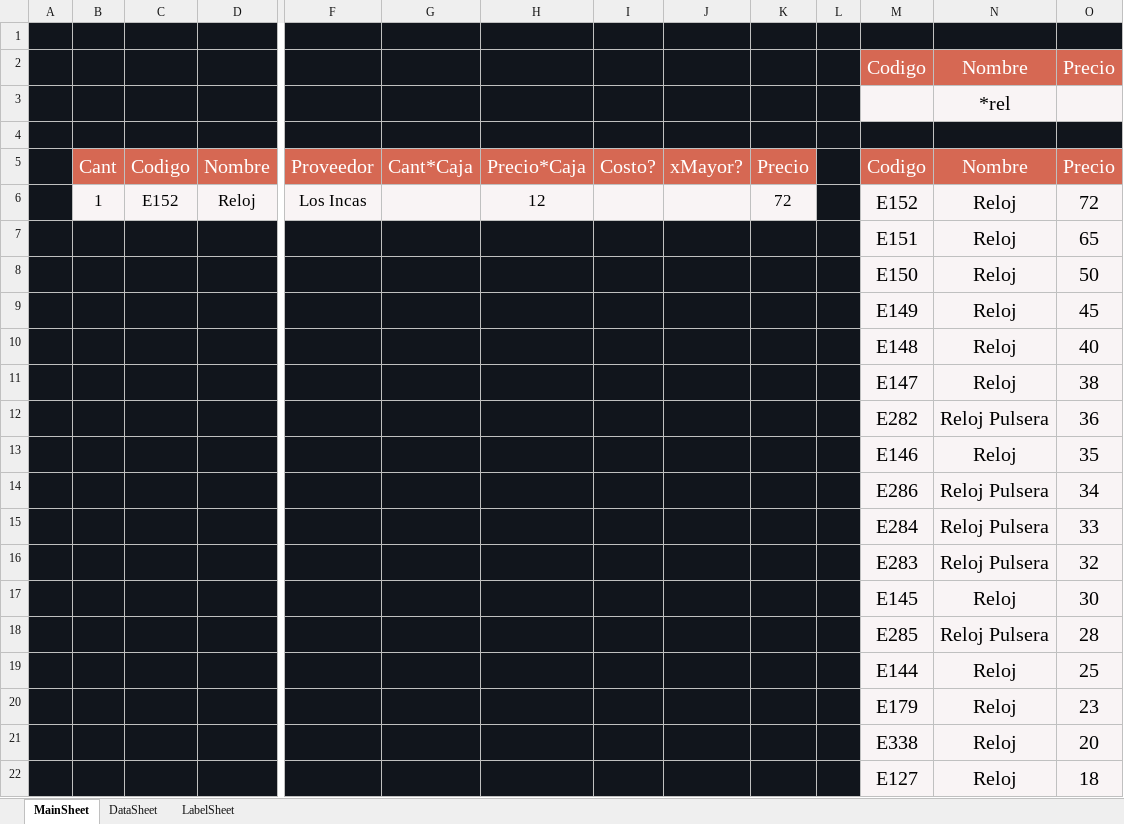
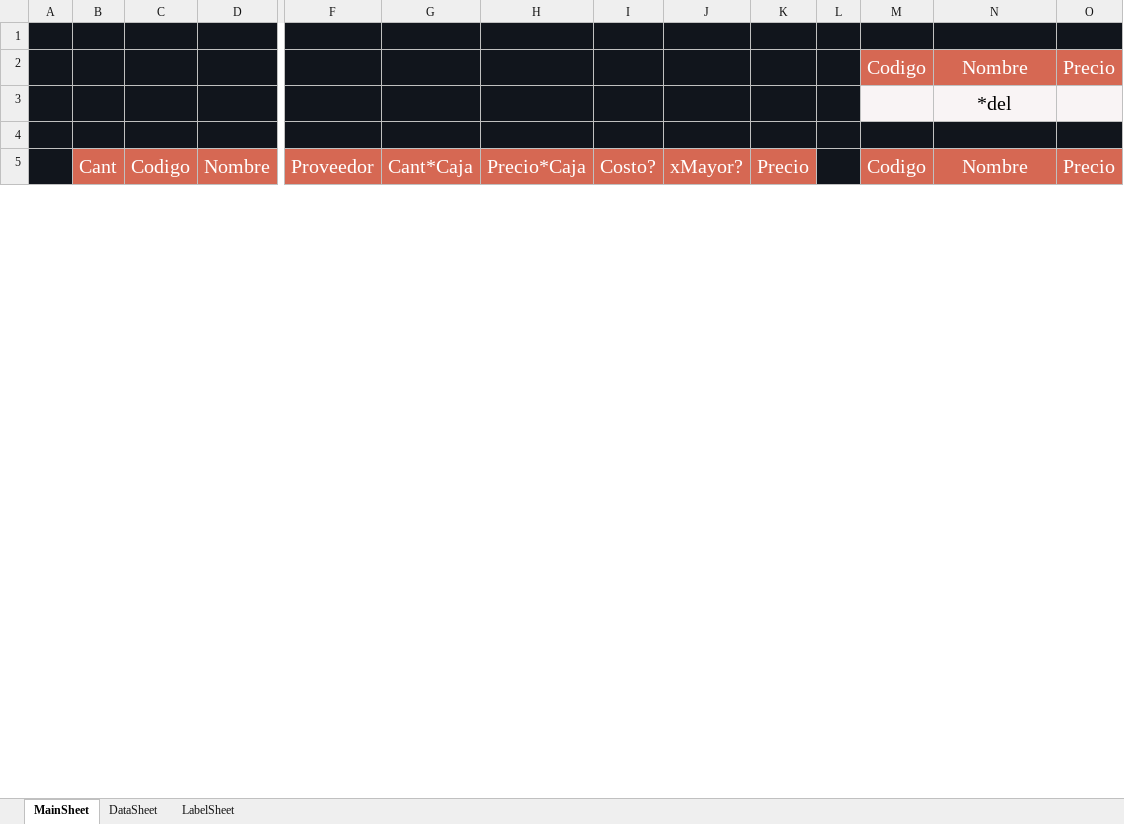
Before and after one commit to ivanquino1000/BarcodeVba, an Excel workbook: Src/Barcodes.xlsm, sheet MainSheet, drawn as a sheet; only a part is shown, gaps mark what is left out; values as stored, in another font and other column widths than the file's, no borders; removed rows and columns are numbered as before the commit, all else as after; rows hold the shown columns only; the diff covers the shown part only; the diff names each change by its address in the sheet, - before the commit and + after, or states it on an @@ line.

```diff
--- a/Src/Barcodes.xlsm (sheet MainSheet)
+++ b/Src/Barcodes.xlsm (sheet MainSheet)
-N3: *rel
+N3: *del
-row 6:  | 1 | E152 | Reloj | Los Incas |  | 12 |  |  | 72 |  | E152 | Reloj | 72
-row 7:  |  |  |  |  |  |  |  |  |  |  | E151 | Reloj | 65
-row 8:  |  |  |  |  |  |  |  |  |  |  | E150 | Reloj | 50
-row 9:  |  |  |  |  |  |  |  |  |  |  | E149 | Reloj | 45
-row 10:  |  |  |  |  |  |  |  |  |  |  | E148 | Reloj | 40
-row 11:  |  |  |  |  |  |  |  |  |  |  | E147 | Reloj | 38
-row 12:  |  |  |  |  |  |  |  |  |  |  | E282 | Reloj Pulsera | 36
-row 13:  |  |  |  |  |  |  |  |  |  |  | E146 | Reloj | 35
-row 14:  |  |  |  |  |  |  |  |  |  |  | E286 | Reloj Pulsera | 34
-row 15:  |  |  |  |  |  |  |  |  |  |  | E284 | Reloj Pulsera | 33
-row 16:  |  |  |  |  |  |  |  |  |  |  | E283 | Reloj Pulsera | 32
-row 17:  |  |  |  |  |  |  |  |  |  |  | E145 | Reloj | 30
-row 18:  |  |  |  |  |  |  |  |  |  |  | E285 | Reloj Pulsera | 28
-row 19:  |  |  |  |  |  |  |  |  |  |  | E144 | Reloj | 25
-row 20:  |  |  |  |  |  |  |  |  |  |  | E179 | Reloj | 23
-row 21:  |  |  |  |  |  |  |  |  |  |  | E338 | Reloj | 20
-row 22:  |  |  |  |  |  |  |  |  |  |  | E127 | Reloj | 18
```
Also changed, not shown: 20 added rows and 16 removed rows elsewhere in this sheet, sheet DataSheet, sheet LabelSheet, charts or pictures.
